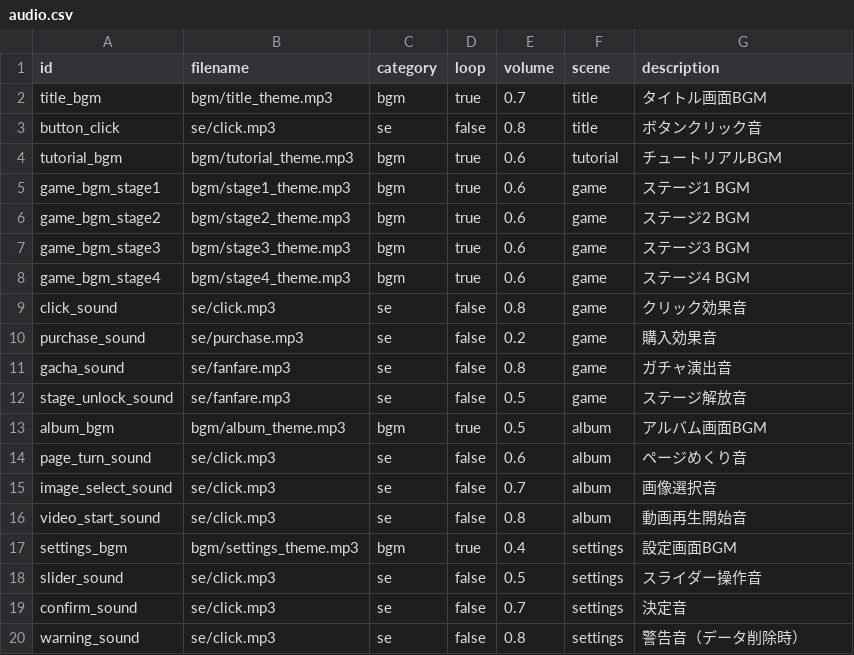
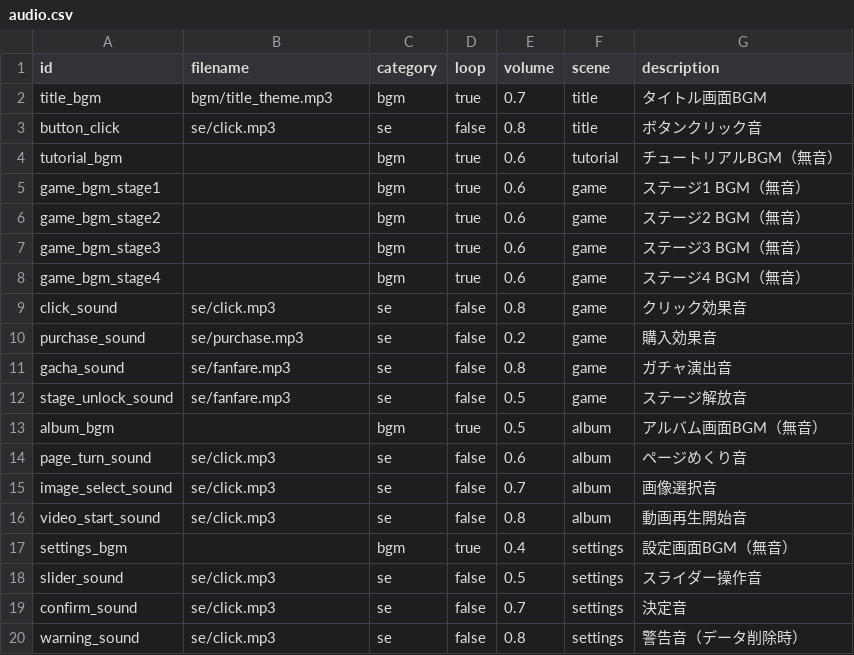
Before and after one commit to MIZ437/AfterSchool-Clicker, a CSV file: assets/data/audio.csv, drawn as a sheet.

```diff
--- a/assets/data/audio.csv
+++ b/assets/data/audio.csv
@@ -3,7 +3,7 @@ title_bgm,bgm/title_theme.mp3,bgm,true,0.7,title,タイトル画面BGM
 button_click,se/click.mp3,se,false,0.8,title,ボタンクリック音
-tutorial_bgm,bgm/tutorial_theme.mp3,bgm,true,0.6,tutorial,チュートリアルBGM
-game_bgm_stage1,bgm/stage1_theme.mp3,bgm,true,0.6,game,ステージ1 BGM
-game_bgm_stage2,bgm/stage2_theme.mp3,bgm,true,0.6,game,ステージ2 BGM
-game_bgm_stage3,bgm/stage3_theme.mp3,bgm,true,0.6,game,ステージ3 BGM
-game_bgm_stage4,bgm/stage4_theme.mp3,bgm,true,0.6,game,ステージ4 BGM
+tutorial_bgm,,bgm,true,0.6,tutorial,チュートリアルBGM（無音）
+game_bgm_stage1,,bgm,true,0.6,game,ステージ1 BGM（無音）
+game_bgm_stage2,,bgm,true,0.6,game,ステージ2 BGM（無音）
+game_bgm_stage3,,bgm,true,0.6,game,ステージ3 BGM（無音）
+game_bgm_stage4,,bgm,true,0.6,game,ステージ4 BGM（無音）
 click_sound,se/click.mp3,se,false,0.8,game,クリック効果音
@@ -12,3 +12,3 @@ gacha_sound,se/fanfare.mp3,se,false,0.8,game,ガチャ演出音
 stage_unlock_sound,se/fanfare.mp3,se,false,0.5,game,ステージ解放音
-album_bgm,bgm/album_theme.mp3,bgm,true,0.5,album,アルバム画面BGM
+album_bgm,,bgm,true,0.5,album,アルバム画面BGM（無音）
 page_turn_sound,se/click.mp3,se,false,0.6,album,ページめくり音
@@ -16,3 +16,3 @@ image_select_sound,se/click.mp3,se,false,0.7,album,画像選択音
 video_start_sound,se/click.mp3,se,false,0.8,album,動画再生開始音
-settings_bgm,bgm/settings_theme.mp3,bgm,true,0.4,settings,設定画面BGM
+settings_bgm,,bgm,true,0.4,settings,設定画面BGM（無音）
 slider_sound,se/click.mp3,se,false,0.5,settings,スライダー操作音
```
Also changed, not shown: 3 other files.
